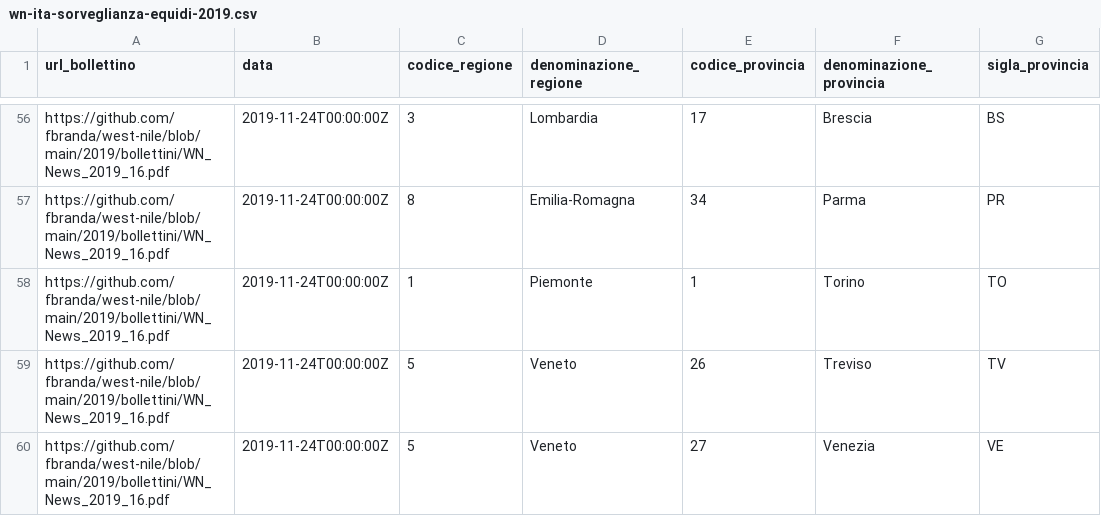
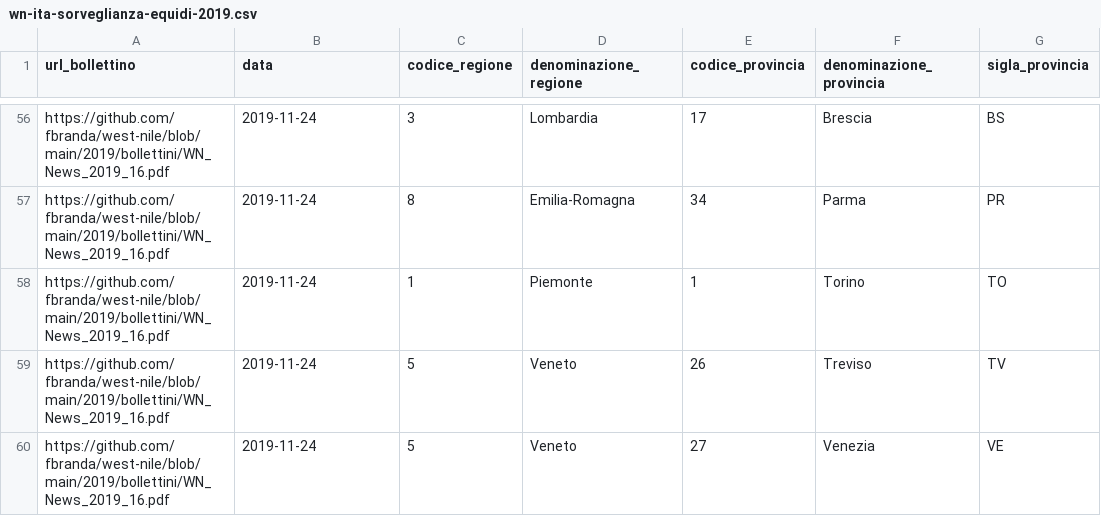
Before and after one commit to fbranda/west-nile, a CSV file: 2019/dati-sorveglianza-equidi/wn-ita-sorveglianza-equidi-2019.csv, drawn as a sheet; only a part is shown, gaps mark what is left out; the diff covers the shown part only; the diff names each change by its address in the sheet, - before the commit and + after, or states it on an @@ line.

```diff
--- a/2019/dati-sorveglianza-equidi/wn-ita-sorveglianza-equidi-2019.csv
+++ b/2019/dati-sorveglianza-equidi/wn-ita-sorveglianza-equidi-2019.csv
-B56:B60 (data): 2019-11-24T00:00:00Z
+B56:B60 (data): 2019-11-24
```
Also changed, not shown: 54 edited cells elsewhere in this file.
